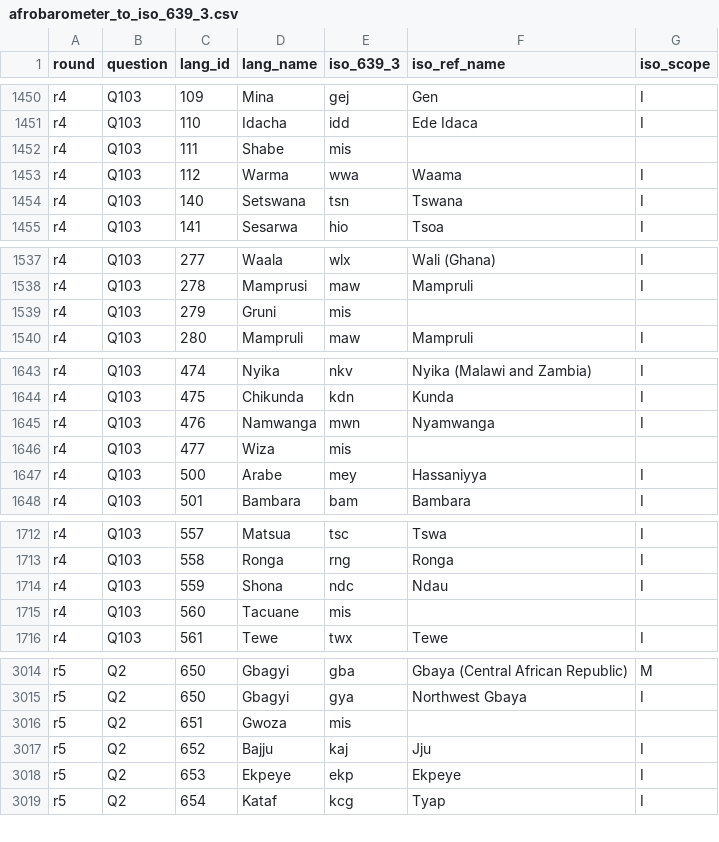
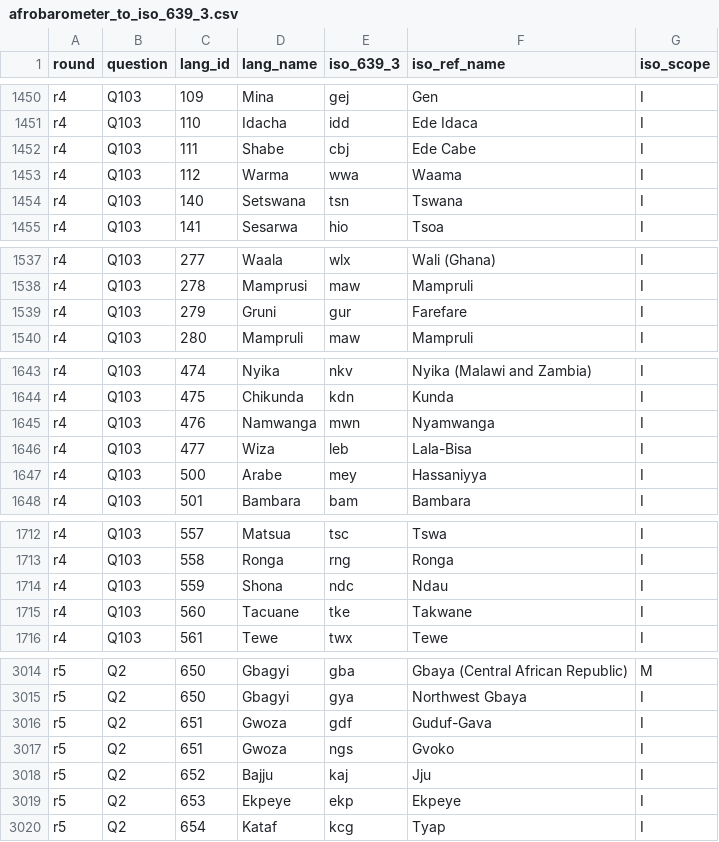
Before and after one commit to jrnold/afrobarometer-languages, a CSV file: data/afrobarometer_to_iso_639_3.csv, drawn as a sheet; only a part is shown, gaps mark what is left out; the diff covers the shown part only.

```diff
--- a/data/afrobarometer_to_iso_639_3.csv
+++ b/data/afrobarometer_to_iso_639_3.csv
@@ -1451,3 +1451,3 @@ r4,Q103,109,Mina,gej,Gen,I
 r4,Q103,110,Idacha,idd,Ede Idaca,I
-r4,Q103,111,Shabe,mis,,
+r4,Q103,111,Shabe,cbj,Ede Cabe,I
 r4,Q103,112,Warma,wwa,Waama,I
@@ -1538,3 +1538,3 @@ r4,Q103,277,Waala,wlx,Wali (Ghana),I
 r4,Q103,278,Mamprusi,maw,Mampruli,I
-r4,Q103,279,Gruni,mis,,
+r4,Q103,279,Gruni,gur,Farefare,I
 r4,Q103,280,Mampruli,maw,Mampruli,I
@@ -1645,3 +1645,3 @@ r4,Q103,475,Chikunda,kdn,Kunda,I
 r4,Q103,476,Namwanga,mwn,Nyamwanga,I
-r4,Q103,477,Wiza,mis,,
+r4,Q103,477,Wiza,leb,Lala-Bisa,I
 r4,Q103,500,Arabe,mey,Hassaniyya,I
@@ -1714,3 +1714,3 @@ r4,Q103,558,Ronga,rng,Ronga,I
 r4,Q103,559,Shona,ndc,Ndau,I
-r4,Q103,560,Tacuane,mis,,
+r4,Q103,560,Tacuane,tke,Takwane,I
 r4,Q103,561,Tewe,twx,Tewe,I
@@ -3015,3 +3015,4 @@ r5,Q2,650,Gbagyi,gba,Gbaya (Central African Republic),M
 r5,Q2,650,Gbagyi,gya,Northwest Gbaya,I
-r5,Q2,651,Gwoza,mis,,
+r5,Q2,651,Gwoza,gdf,Guduf-Gava,I
+r5,Q2,651,Gwoza,ngs,Gvoko,I
 r5,Q2,652,Bajju,kaj,Jju,I
```
Also changed, not shown: 40 edited cells elsewhere in this file, data/afrobarometer_to_wals.csv, 9 other files.
